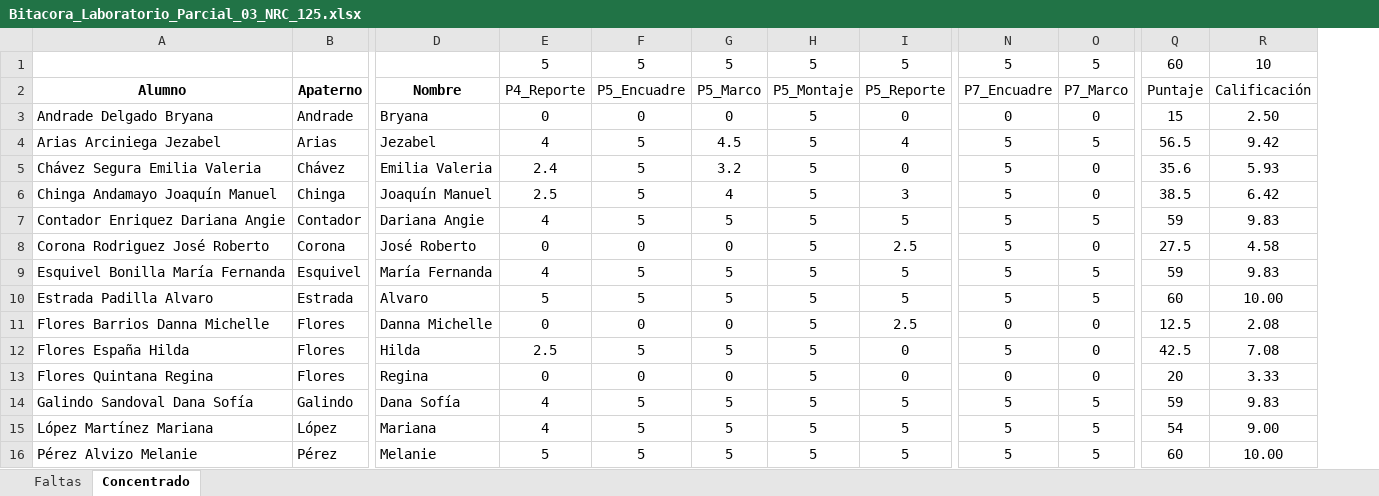
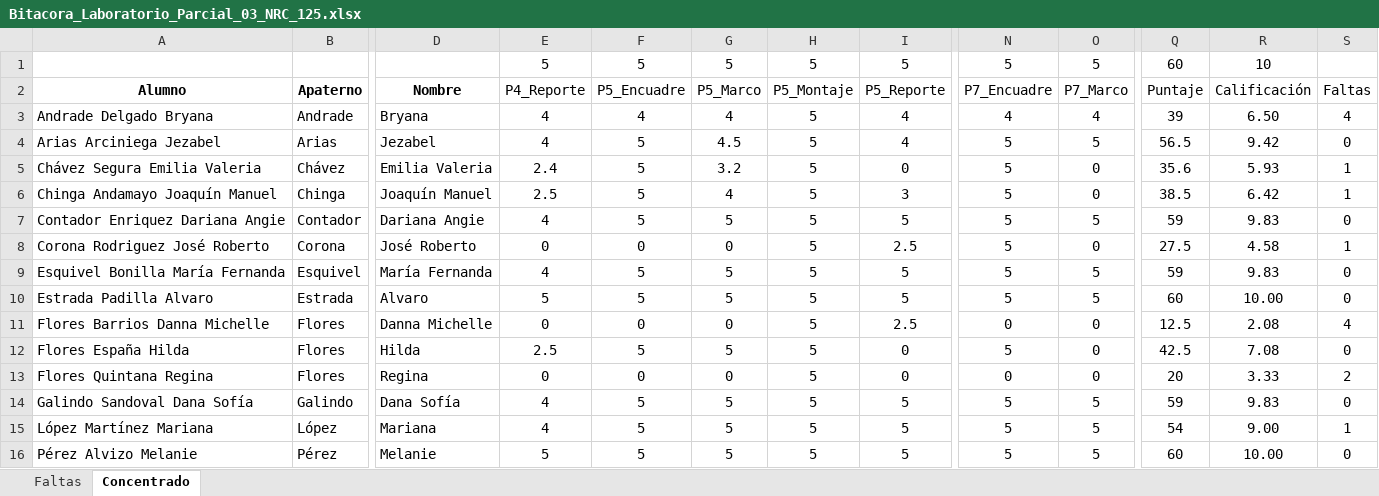
Before and after one commit to guxtux/UVM_PU_Fisica_3, an Excel workbook: Bitacoras/NRC_124_Grupo_43/Parcial_03/Bitacora_Laboratorio_Parcial_03_NRC_125.xlsx, sheet Concentrado, drawn as a sheet; only a part is shown, gaps mark what is left out; values as stored, in another font and other column widths than the file's, no borders; conditional formats not drawn; the diff names each change by its address in the sheet, - before the commit and + after, or states it on an @@ line.

```diff
--- a/Bitacoras/NRC_124_Grupo_43/Parcial_03/Bitacora_Laboratorio_Parcial_03_NRC_125.xlsx (sheet Concentrado)
+++ b/Bitacoras/NRC_124_Grupo_43/Parcial_03/Bitacora_Laboratorio_Parcial_03_NRC_125.xlsx (sheet Concentrado)
+column S, rows 2-16: Faltas | 4 | 0 | 1 | 1 | 0 | 1 | 0 | 0 | 4 | 0 | 2 | 0 | 1 | 0
-E3: 0
+E3: 4
-F3: 0
+F3: 4
-G3: 0
+G3: 4
-I3: 0
+I3: 4
-N3: 0
+N3: 4
-O3: 0
+O3: 4
-Q3: 15
+Q3: 39
-R3: 2.50
+R3: 6.50
```
Also changed, not shown: Bitacoras/NRC_124_Grupo_43/Parcial_03/Bitacora_Evaluacion_Continua_Parcial_03_NRC_124.xlsx, Bitacoras/NRC_124_Grupo_43/Parcial_03/Bitacora_Laboratorio_Parcial_03_NRC_126.xlsx, 41 other files.
